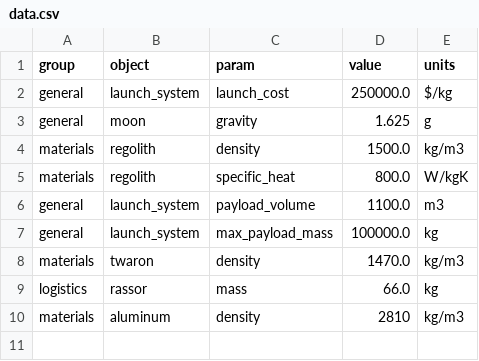
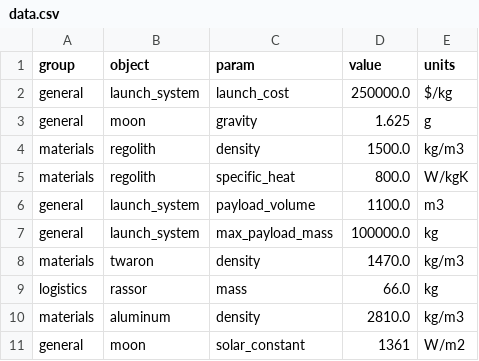
Before and after one commit to ulfkemmsies/DSE_Exodus, a CSV file: data.csv, drawn as a sheet.

Commit message:
new parameter

```diff
--- a/data.csv
+++ b/data.csv
@@ -9,2 +9,3 @@ materials,twaron,density,1470.0,kg/m3
 logistics,rassor,mass,66.0,kg
-materials,aluminum,density,2810,kg/m3
+materials,aluminum,density,2810.0,kg/m3
+general,moon,solar_constant,1361,W/m2
```
